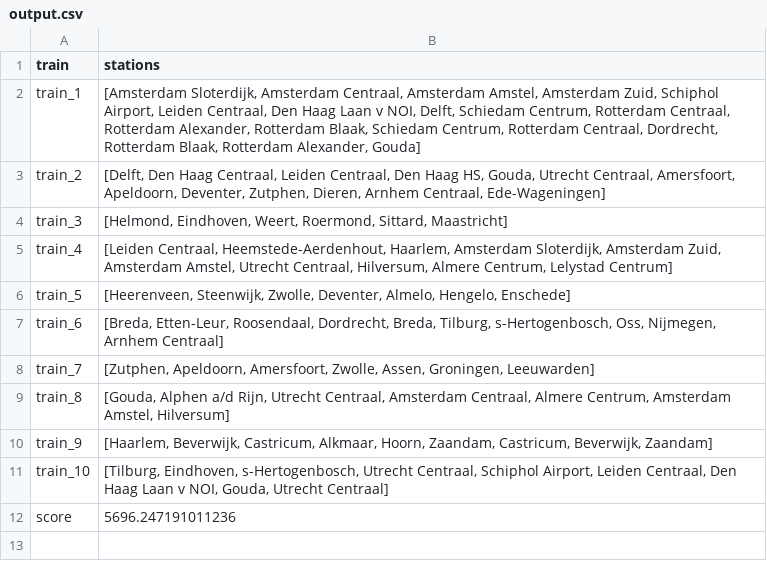
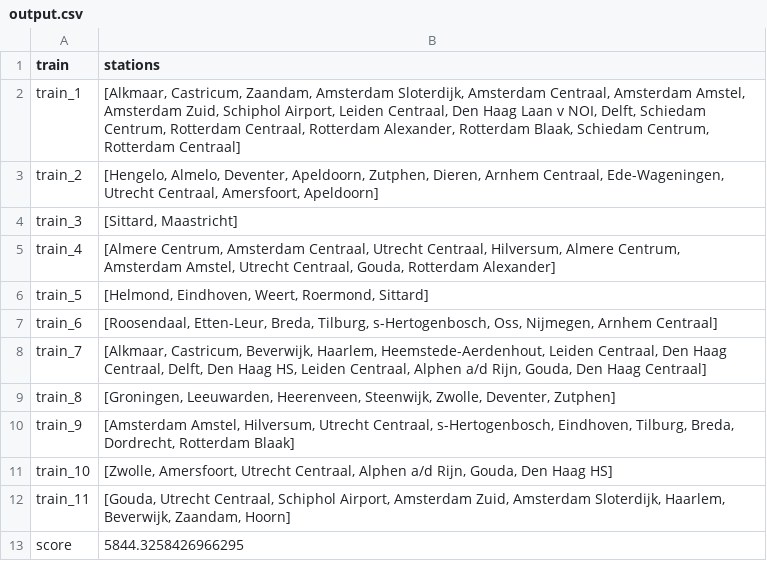
Before and after one commit to mootjeUva/TeamEctrie, a CSV file: output.csv, drawn as a sheet.

```diff
--- a/output.csv
+++ b/output.csv
@@ -1,12 +1,13 @@
 train,stations
-train_1,"[Amsterdam Sloterdijk, Amsterdam Centraal, Amsterdam Amstel, Amsterdam Zuid, Schiphol Airport, Leiden Centraal, Den Haag Laan v NOI, Delft, Schiedam Centrum, Rotterdam Centraal, Rotterdam Alexander, Rotterdam Blaak, Schiedam Centrum, Rotterdam Centraal, Dordrecht, Rotterdam Blaak, Rotterdam Alexander, Gouda]"
-train_2,"[Delft, Den Haag Centraal, Leiden Centraal, Den Haag HS, Gouda, Utrecht Centraal, Amersfoort, Apeldoorn, Deventer, Zutphen, Dieren, Arnhem Centraal, Ede-Wageningen]"
-train_3,"[Helmond, Eindhoven, Weert, Roermond, Sittard, Maastricht]"
-train_4,"[Leiden Centraal, Heemstede-Aerdenhout, Haarlem, Amsterdam Sloterdijk, Amsterdam Zuid, Amsterdam Amstel, Utrecht Centraal, Hilversum, Almere Centrum, Lelystad Centrum]"
-train_5,"[Heerenveen, Steenwijk, Zwolle, Deventer, Almelo, Hengelo, Enschede]"
-train_6,"[Breda, Etten-Leur, Roosendaal, Dordrecht, Breda, Tilburg, s-Hertogenbosch, Oss, Nijmegen, Arnhem Centraal]"
-train_7,"[Zutphen, Apeldoorn, Amersfoort, Zwolle, Assen, Groningen, Leeuwarden]"
-train_8,"[Gouda, Alphen a/d Rijn, Utrecht Centraal, Amsterdam Centraal, Almere Centrum, Amsterdam Amstel, Hilversum]"
-train_9,"[Haarlem, Beverwijk, Castricum, Alkmaar, Hoorn, Zaandam, Castricum, Beverwijk, Zaandam]"
-train_10,"[Tilburg, Eindhoven, s-Hertogenbosch, Utrecht Centraal, Schiphol Airport, Leiden Centraal, Den Haag Laan v NOI, Gouda, Utrecht Centraal]"
-score,5696.247191011236
+train_1,"[Alkmaar, Castricum, Zaandam, Amsterdam Sloterdijk, Amsterdam Centraal, Amsterdam Amstel, Amsterdam Zuid, Schiphol Airport, Leiden Centraal, Den Haag Laan v NOI, Delft, Schiedam Centrum, Rotterdam Centraal, Rotterdam Alexander, Rotterdam Blaak, Schiedam Centrum, Rotterdam Centraal]"
+train_2,"[Hengelo, Almelo, Deventer, Apeldoorn, Zutphen, Dieren, Arnhem Centraal, Ede-Wageningen, Utrecht Centraal, Amersfoort, Apeldoorn]"
+train_3,"[Sittard, Maastricht]"
+train_4,"[Almere Centrum, Amsterdam Centraal, Utrecht Centraal, Hilversum, Almere Centrum, Amsterdam Amstel, Utrecht Centraal, Gouda, Rotterdam Alexander]"
+train_5,"[Helmond, Eindhoven, Weert, Roermond, Sittard]"
+train_6,"[Roosendaal, Etten-Leur, Breda, Tilburg, s-Hertogenbosch, Oss, Nijmegen, Arnhem Centraal]"
+train_7,"[Alkmaar, Castricum, Beverwijk, Haarlem, Heemstede-Aerdenhout, Leiden Centraal, Den Haag Centraal, Delft, Den Haag HS, Leiden Centraal, Alphen a/d Rijn, Gouda, Den Haag Centraal]"
+train_8,"[Groningen, Leeuwarden, Heerenveen, Steenwijk, Zwolle, Deventer, Zutphen]"
+train_9,"[Amsterdam Amstel, Hilversum, Utrecht Centraal, s-Hertogenbosch, Eindhoven, Tilburg, Breda, Dordrecht, Rotterdam Blaak]"
+train_10,"[Zwolle, Amersfoort, Utrecht Centraal, Alphen a/d Rijn, Gouda, Den Haag HS]"
+train_11,"[Gouda, Utrecht Centraal, Schiphol Airport, Amsterdam Zuid, Amsterdam Sloterdijk, Haarlem, Beverwijk, Zaandam, Hoorn]"
+score,5844.3258426966295
```
Also changed, not shown: 6 other files.
